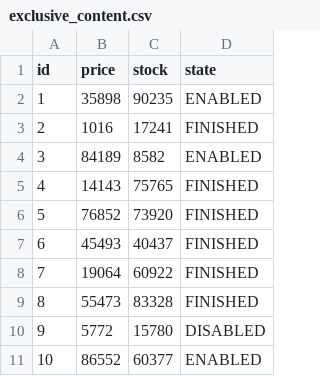
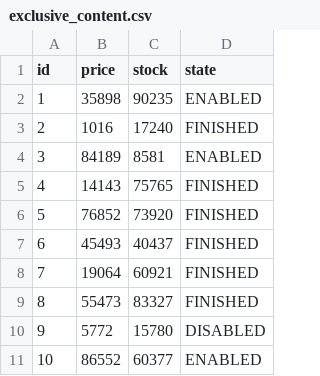
Before and after one commit to LogicalGrowth/Master, a CSV file: src/main/resources/config/liquibase/fake-data/exclusive_content.csv, drawn as a sheet.

```diff
--- a/src/main/resources/config/liquibase/fake-data/exclusive_content.csv
+++ b/src/main/resources/config/liquibase/fake-data/exclusive_content.csv
@@ -2,4 +2,4 @@ id;price;stock;state
 1;35898;90235;ENABLED
-2;1016;17241;FINISHED
-3;84189;8582;ENABLED
+2;1016;17240;FINISHED
+3;84189;8581;ENABLED
 4;14143;75765;FINISHED
@@ -7,4 +7,4 @@ id;price;stock;state
 6;45493;40437;FINISHED
-7;19064;60922;FINISHED
-8;55473;83328;FINISHED
+7;19064;60921;FINISHED
+8;55473;83327;FINISHED
 9;5772;15780;DISABLED
```
Also changed, not shown: 9 other files.
